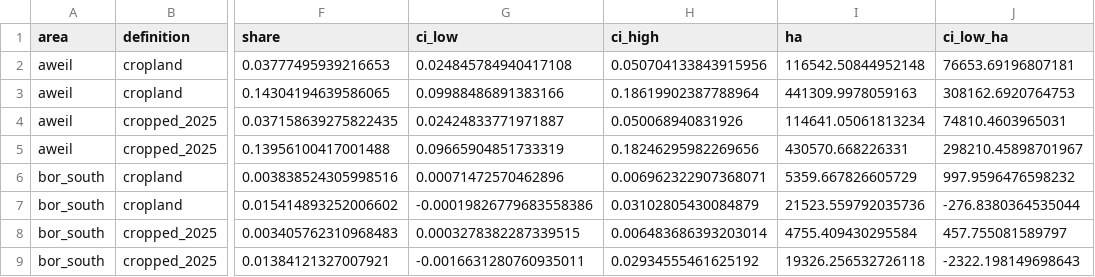
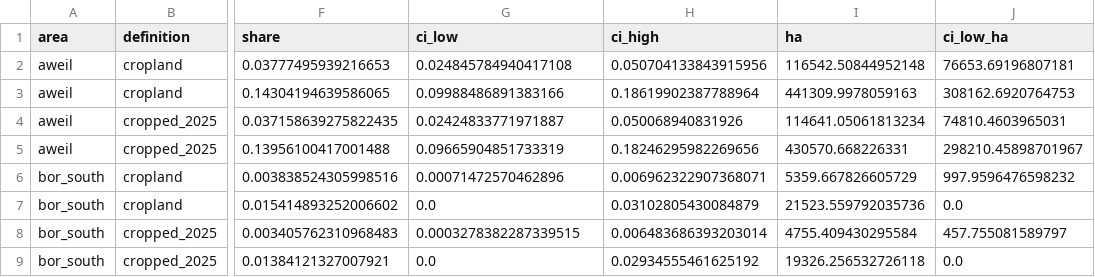
Before and after one commit to marcvoolpe/JBG060_ZHL_2026, a CSV file: cropland/results/area.csv, drawn as a sheet; only a part is shown, gaps mark what is left out; the diff names each change by its address in the sheet, - before the commit and + after, or states it on an @@ line.

Commit message:
cropland: dashboard, national comparison, review fixes, report additions
- Results dashboard (cropland/14_dashboard.py + dashboard/template.html ->
  deliverables/cropland_report/dashboard.html): one offline HTML file with
  area, map accuracy, flood exposure 2000-2025 and the 2022 before/after
  map, trigger hindcast with households, our map over the country, what we
  hand over, limits.
- Our 30 m national map scored on the Aweil test points (national_map.py
  score): recall 0.75, precision 0.50, F1 0.60 against 0.72 at 10 m.
- Without labels, our map against the public maps at 20,000 random points
  outside the study areas (national_check.py points, national_map.py
  compare): of land 2+ public maps call crop it marks 29%; Warrap 96%,
  Upper Nile 2%. The group does not label further.
- Review fixes: interval lower bounds stop at 0 (09_score.py; four cells
  in results/area.csv), 06_merge_labels.py docstring on disagreements.
- Report draft: how the public maps differ (table), exposure before and
  after with households, the national comparison, known errors in the data
  (the labellers' own account), tools for future work; label fix for
  figure 27. Labelling guide clarified. METHODOLOGY change log updated.

```diff
--- a/cropland/results/area.csv
+++ b/cropland/results/area.csv
-G7 (ci_low): -0.00019826779683558386
+G7 (ci_low): 0.0
-J7 (ci_low_ha): -276.8380364535044
+J7 (ci_low_ha): 0.0
-G9 (ci_low): -0.0016631280760935011
+G9 (ci_low): 0.0
-J9 (ci_low_ha): -2322.198149698643
+J9 (ci_low_ha): 0.0
```
Also changed, not shown: 25 other files.
